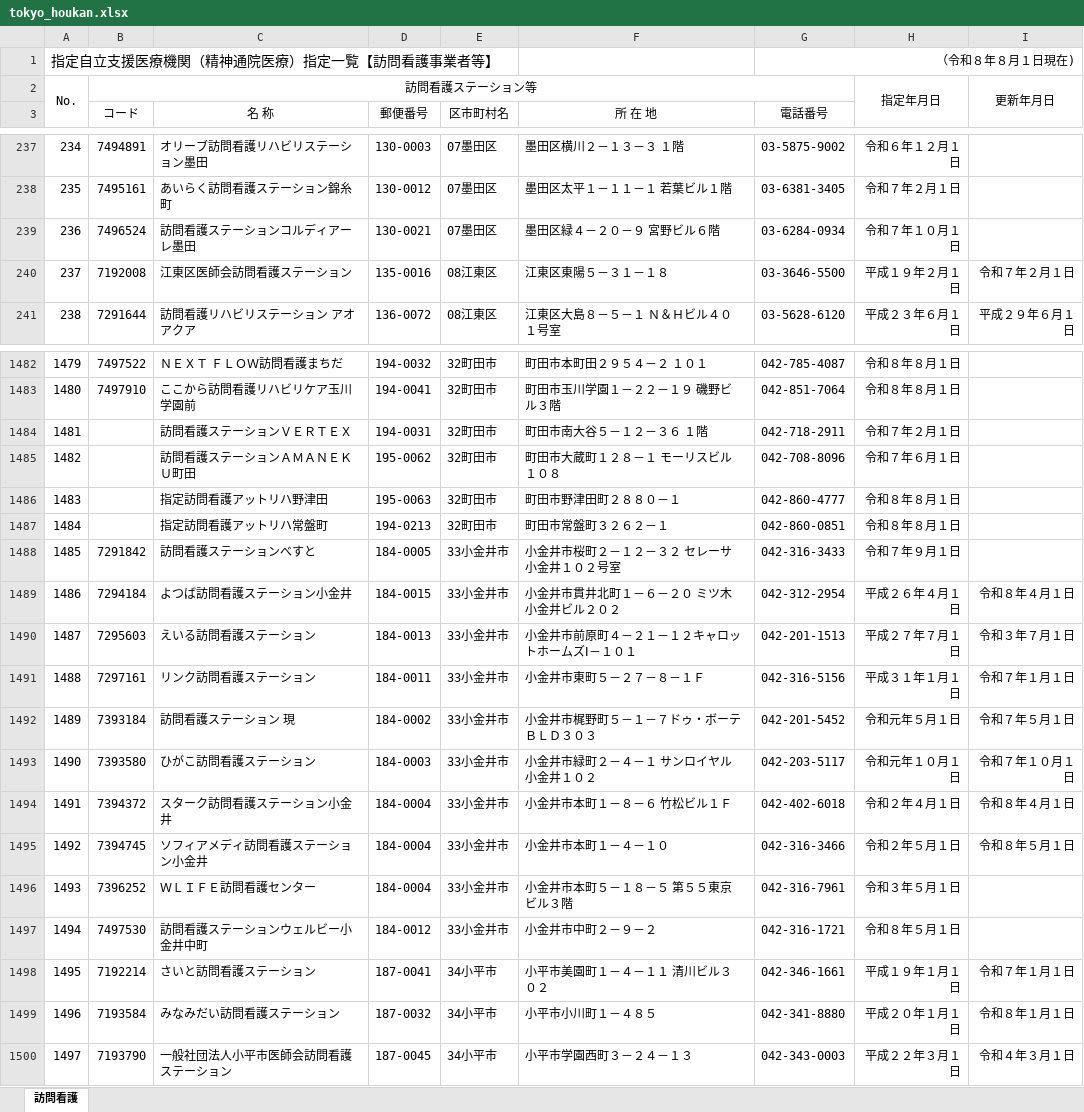
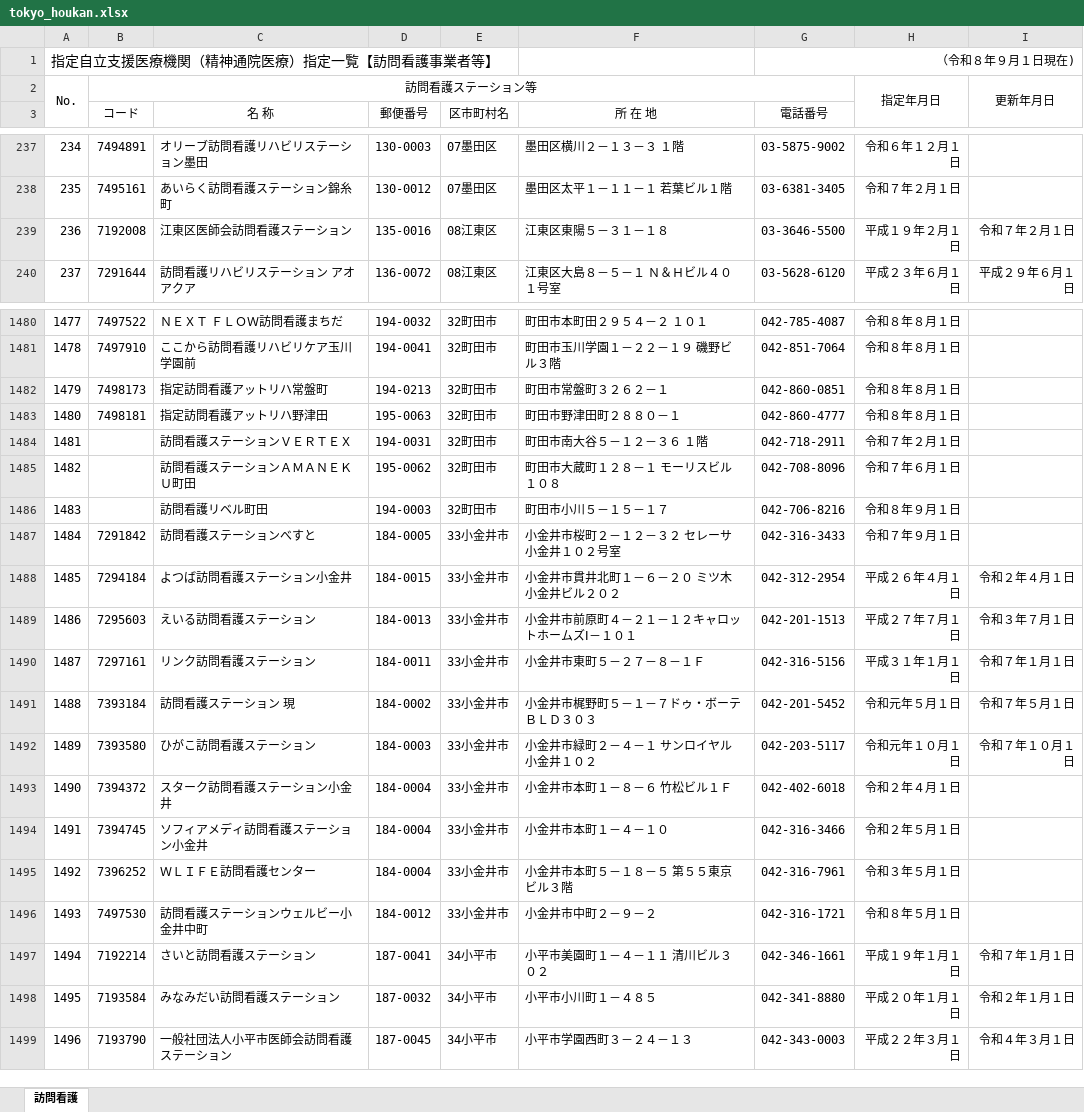
Before and after one commit to hokubusukoyakahh-cyber/facility-search, an Excel workbook: data/tokyo_houkan.xlsx, sheet 訪問看護, drawn as a sheet; only a part is shown, gaps mark what is left out; values as stored, in another font and other column widths than the file's, no borders; removed rows and columns are numbered as before the commit, all else as after; the diff covers the shown part only; the diff names each change by its address in the sheet, - before the commit and + after, or states it on an @@ line.

```diff
--- a/data/tokyo_houkan.xlsx (sheet 訪問看護)
+++ b/data/tokyo_houkan.xlsx (sheet 訪問看護)
-G1 (電話番号): （令和８年８月１日現在)
+G1 (電話番号): （令和８年９月１日現在)
-row 239: 236 | 7496524 | 訪問看護ステーションコルディアーレ墨田 | 130-0021 | 07墨田区 | 墨田区緑４－２０－９ 宮野ビル６階 | 03-6284-0934 | 令和７年１０月１日
@@ column A renumbered from row 239 down @@
+row 1482: 1479 | 7498173 | 指定訪問看護アットリハ常盤町 | 194-0213 | 32町田市 | 町田市常盤町３２６２－１ | 042-860-0851 | 令和８年８月１日
+row 1483: 1480 | 7498181 | 指定訪問看護アットリハ野津田 | 195-0063 | 32町田市 | 町田市野津田町２８８０－１ | 042-860-4777 | 令和８年８月１日
-row 1486: 1483 |  | 指定訪問看護アットリハ野津田 | 195-0063 | 32町田市 | 町田市野津田町２８８０－１ | 042-860-4777 | 令和８年８月１日
-row 1487: 1484 |  | 指定訪問看護アットリハ常盤町 | 194-0213 | 32町田市 | 町田市常盤町３２６２－１ | 042-860-0851 | 令和８年８月１日
+row 1486: 1483 |  | 訪問看護リベル町田 | 194-0003 | 32町田市 | 町田市小川５－１５－１７ | 042-706-8216 | 令和８年９月１日
-I1488: 令和８年４月１日
+I1488: 令和２年４月１日
-I1493: 令和８年４月１日
+I1493: (empty)
-I1494: 令和８年５月１日
+I1494: (empty)
-I1498: 令和８年１月１日
+I1498: 令和２年１月１日
```
Also changed, not shown: 8 added rows, 11 removed rows, 107 edited cells and cell formats elsewhere in this sheet, data/tokyo_iryo.xlsx, data/tokyo_yakkyoku.xlsx, 1 other file.
